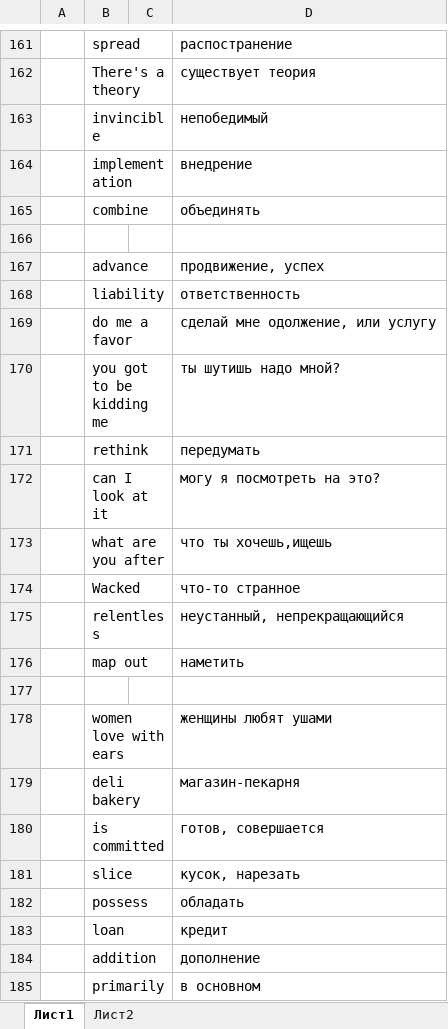
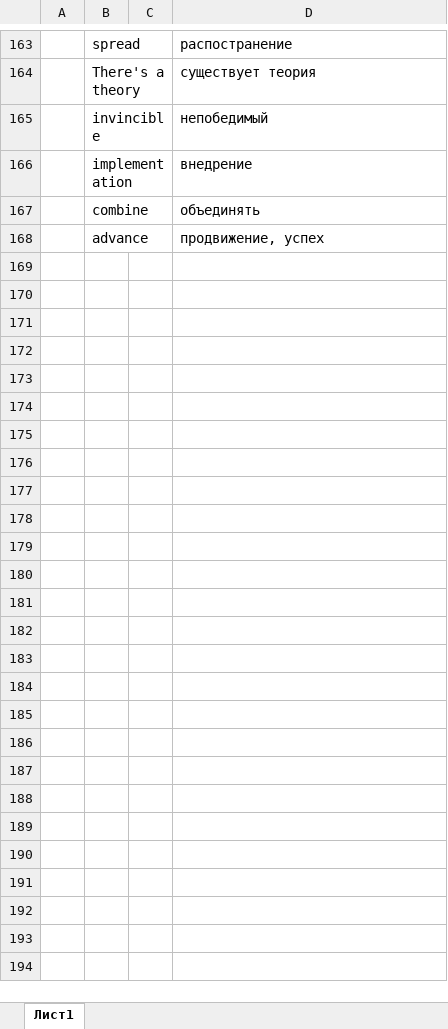
Before and after one commit to TheSource13/English, an Excel workbook: My english vocabulary.xlsx, sheet Лист1, drawn as a sheet; only a part is shown, gaps mark what is left out; values as stored, in another font and other column widths than the file's, no cell formats; removed rows and columns are numbered as before the commit, all else as after; the diff covers the shown part only; the diff names each change by its address in the sheet, - before the commit and + after, or states it on an @@ line.

```diff
--- a/My english vocabulary.xlsx (sheet Лист1)
+++ b/My english vocabulary.xlsx (sheet Лист1)
-sheet tab: Лист2
-row 166: (empty)
-row 168:  | liability |  | ответственность
-row 169:  | do me a favor |  | сделай мне одолжение, или услугу
-row 170:  | you got to be kidding me |  | ты шутишь надо мной?
-row 171:  | rethink |  | передумать
-row 172:  | can I look at it |  | могу я посмотреть на это?
-row 173:  | what are you after |  | что ты хочешь,ищешь
-row 174:  | Wacked |  | что-то странное
-row 175:  | relentless |  | неустанный, непрекращающийся
-row 176:  | map out |  | наметить
-row 177: (empty)
-row 178:  | women love with ears |  | женщины любят ушами
-row 179:  | deli bakery |  | магазин-пекарня
-row 180:  | is committed |  | готов, совершается
-row 181:  | slice |  | кусок, нарезать
-row 182:  | possess |  | обладать
-row 183:  | loan |  | кредит
-row 184:  | addition |  | дополнение
-row 185:  | primarily |  | в основном
```
Also changed, not shown: 2 added rows, 128 removed rows and 1 edited cell elsewhere in this sheet, cell formats, 1 other file.
